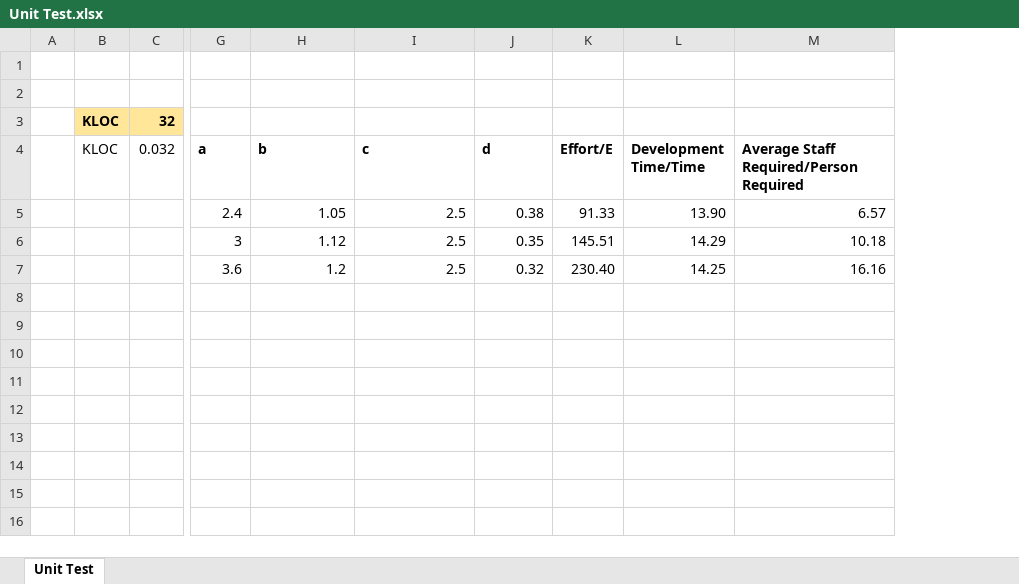
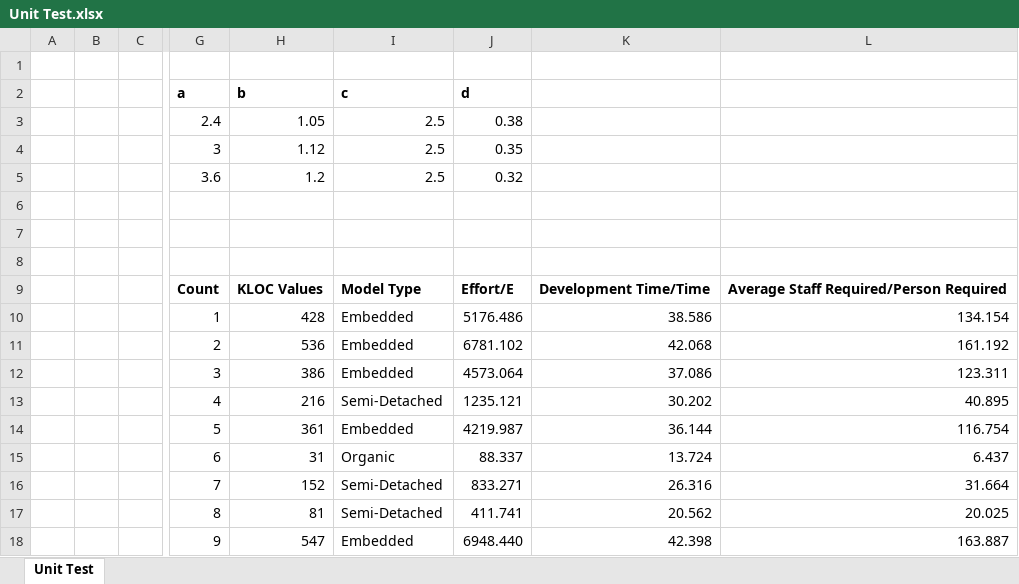
Before and after one commit to LahariMittapalli/COCOMO-PROJECT4, an Excel workbook: Unit Test.xlsx, sheet Unit Test, drawn as a sheet; only a part is shown, gaps mark what is left out; values as stored, in another font and other column widths than the file's, no borders; charts and pictures not drawn; removed rows and columns are numbered as before the commit, all else as after; rows hold the shown columns only; the diff covers the shown part only; the diff names each change by its address in the sheet, - before the commit and + after, or states it on an @@ line.

Commit message:
Add files via upload

```diff
--- a/Unit Test.xlsx (sheet Unit Test)
+++ b/Unit Test.xlsx (sheet Unit Test)
-column B (KLOC), row 3: KLOC
-column C (0.032), row 3: 32
+column B, empty
+column C, empty
-column K (Effort/E), rows 5-7: 91.33 | 145.51 | 230.40
-column L (Development Time/Time), rows 5-7: 13.90 | 14.29 | 14.25
-column M, rows 4-7: Average Staff Required/Person Required | 6.57 | 10.18 | 16.16
+column K, empty
+column L, empty
-row 1: (empty)
-row 2: (empty)
-row 1:  | KLOC | 32
+row 1: (empty)
+row 6: (empty)
+row 7: (empty)
+row 8: (empty)
+row 9:  |  |  | Count | KLOC Values | Model Type | Effort/E | Development Time/Time | Average Staff Required/Person Required
+row 10:  |  |  | 1 | 428 | Embedded | 5176.486 | 38.586 | 134.154
+row 11:  |  |  | 2 | 536 | Embedded | 6781.102 | 42.068 | 161.192
+row 12:  |  |  | 3 | 386 | Embedded | 4573.064 | 37.086 | 123.311
+row 13:  |  |  | 4 | 216 | Semi-Detached | 1235.121 | 30.202 | 40.895
+row 14:  |  |  | 5 | 361 | Embedded | 4219.987 | 36.144 | 116.754
+row 15:  |  |  | 6 | 31 | Organic | 88.337 | 13.724 | 6.437
+row 16:  |  |  | 7 | 152 | Semi-Detached | 833.271 | 26.316 | 31.664
+row 17:  |  |  | 8 | 81 | Semi-Detached | 411.741 | 20.562 | 20.025
+row 18:  |  |  | 9 | 547 | Embedded | 6948.440 | 42.398 | 163.887
```
Also changed, not shown: 198 added rows elsewhere in this sheet, charts or pictures.
